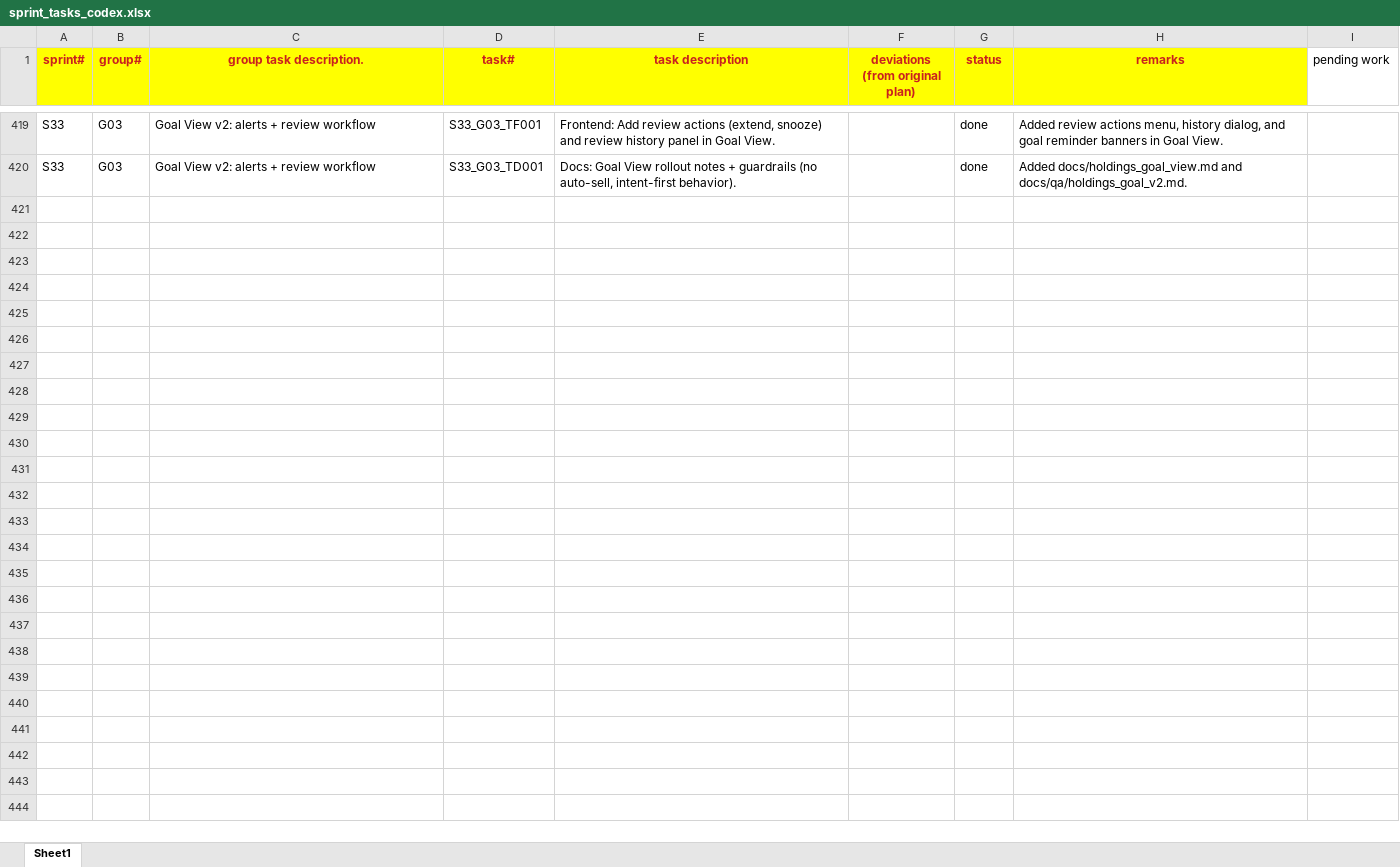
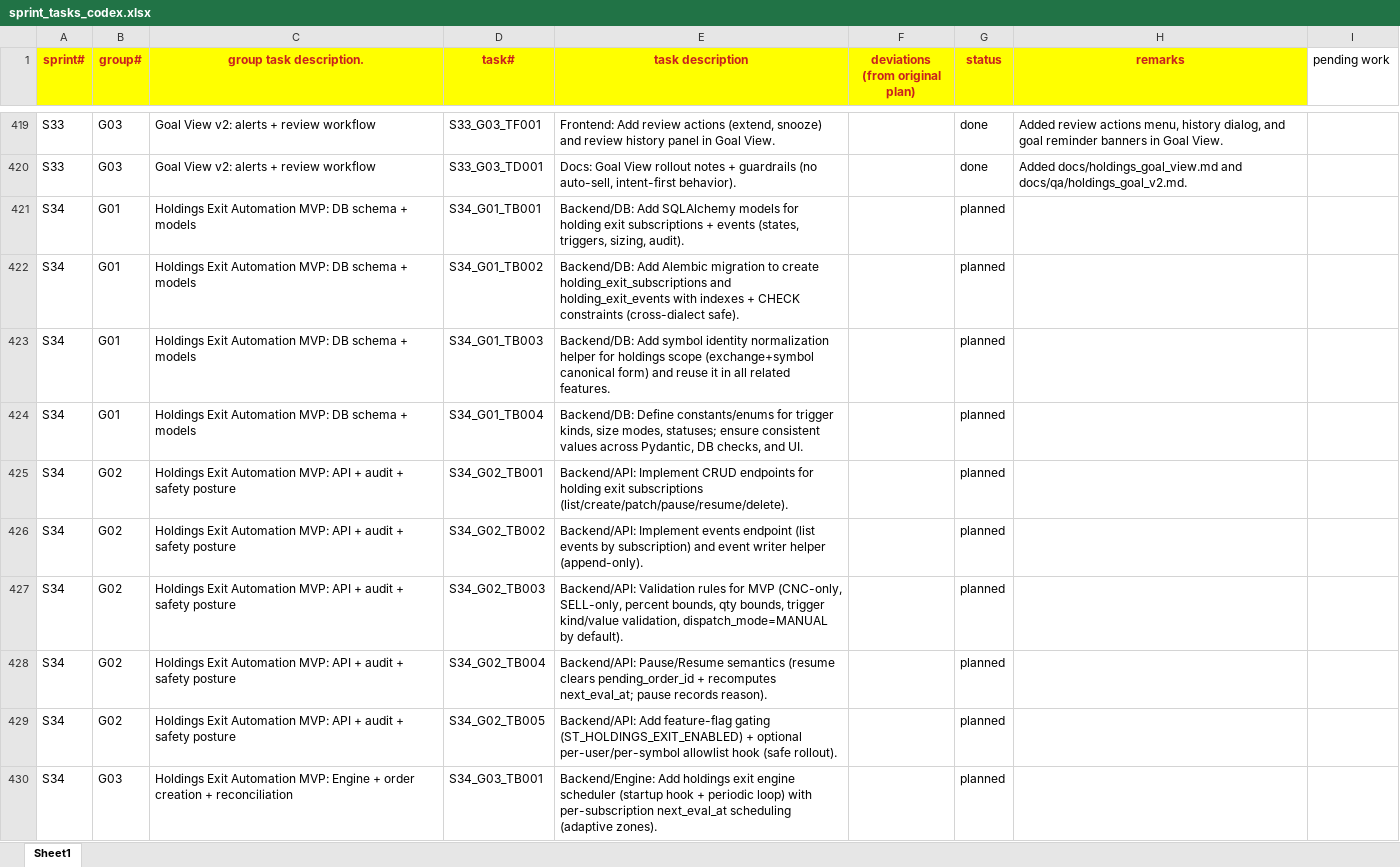
Before and after one commit to chbisw07/SigmaTrader, an Excel workbook: docs/sprint_tasks_codex.xlsx, sheet Sheet1, drawn as a sheet; only a part is shown, gaps mark what is left out; values as stored, in another font and other column widths than the file's, no borders; the diff covers the shown part only; the diff names each change by its address in the sheet, - before the commit and + after, or states it on an @@ line.

Commit message:
S34/G01: Holdings Exit Automation MVP: DB schema + models

```diff
--- a/docs/sprint_tasks_codex.xlsx (sheet Sheet1)
+++ b/docs/sprint_tasks_codex.xlsx (sheet Sheet1)
+row 421: S34 | G01 | Holdings Exit Automation MVP: DB schema + models | S34_G01_TB001 | Backend/DB: Add SQLAlchemy models for holding exit subscriptions + events (states, triggers, sizing, audit). |  | planned
+row 422: S34 | G01 | Holdings Exit Automation MVP: DB schema + models | S34_G01_TB002 | Backend/DB: Add Alembic migration to create holding_exit_subscriptions and holding_exit_events with indexes + CHECK constraints (cross-dialect safe). |  | planned
+row 423: S34 | G01 | Holdings Exit Automation MVP: DB schema + models | S34_G01_TB003 | Backend/DB: Add symbol identity normalization helper for holdings scope (exchange+symbol canonical form) and reuse it in all related features. |  | planned
+row 424: S34 | G01 | Holdings Exit Automation MVP: DB schema + models | S34_G01_TB004 | Backend/DB: Define constants/enums for trigger kinds, size modes, statuses; ensure consistent values across Pydantic, DB checks, and UI. |  | planned
+row 425: S34 | G02 | Holdings Exit Automation MVP: API + audit + safety posture | S34_G02_TB001 | Backend/API: Implement CRUD endpoints for holding exit subscriptions (list/create/patch/pause/resume/delete). |  | planned
+row 426: S34 | G02 | Holdings Exit Automation MVP: API + audit + safety posture | S34_G02_TB002 | Backend/API: Implement events endpoint (list events by subscription) and event writer helper (append-only). |  | planned
+row 427: S34 | G02 | Holdings Exit Automation MVP: API + audit + safety posture | S34_G02_TB003 | Backend/API: Validation rules for MVP (CNC-only, SELL-only, percent bounds, qty bounds, trigger kind/value validation, dispatch_mode=MANUAL by default). |  | planned
+row 428: S34 | G02 | Holdings Exit Automation MVP: API + audit + safety posture | S34_G02_TB004 | Backend/API: Pause/Resume semantics (resume clears pending_order_id + recomputes next_eval_at; pause records reason). |  | planned
+row 429: S34 | G02 | Holdings Exit Automation MVP: API + audit + safety posture | S34_G02_TB005 | Backend/API: Add feature-flag gating (ST_HOLDINGS_EXIT_ENABLED) + optional per-user/per-symbol allowlist hook (safe rollout). |  | planned
+row 430: S34 | G03 | Holdings Exit Automation MVP: Engine + order creation + reconciliation | S34_G03_TB001 | Backend/Engine: Add holdings exit engine scheduler (startup hook + periodic loop) with per-subscription next_eval_at scheduling (adaptive zones). |  | planned
```
Also changed, not shown: 19 added rows elsewhere in this sheet, 27 other files.
